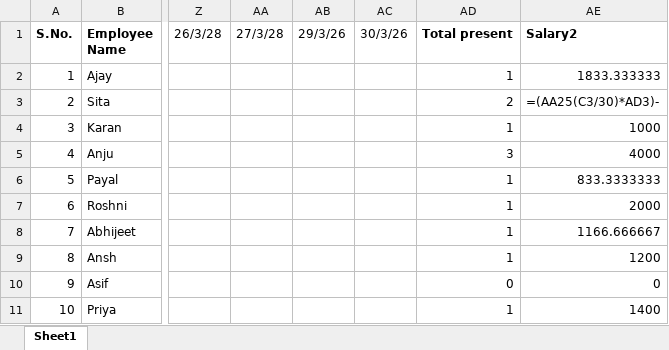
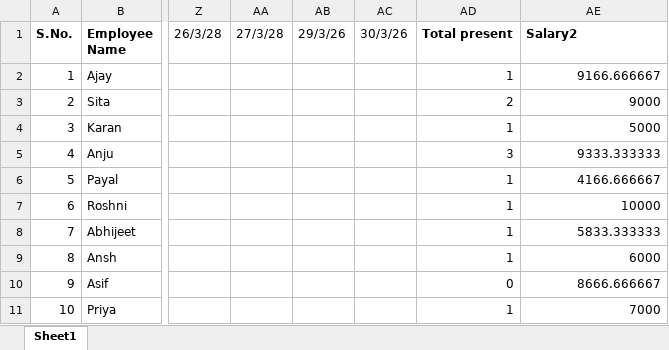
Before and after one commit to aayushgi/Python_New, an Excel workbook: Advance Excel/employee.xlsx, sheet Sheet1, drawn as a sheet; only a part is shown, gaps mark what is left out; values as stored, in another font and other column widths than the file's, no borders; table styles not drawn; the diff names each change by its address in the sheet, - before the commit and + after, or states it on an @@ line.

Commit message:
excel

```diff
--- a/Advance Excel/employee.xlsx (sheet Sheet1)
+++ b/Advance Excel/employee.xlsx (sheet Sheet1)
-AE2 (Salary2): 1833.333333
+AE2 (Salary2): 9166.666667
-AE3 (Salary2): =(AA25(C3/30)*AD3)-
+AE3 (Salary2): 9000
-AE4 (Salary2): 1000
+AE4 (Salary2): 5000
-AE5 (Salary2): 4000
+AE5 (Salary2): 9333.333333
-AE6 (Salary2): 833.3333333
+AE6 (Salary2): 4166.666667
-AE7 (Salary2): 2000
+AE7 (Salary2): 10000
-AE8 (Salary2): 1166.666667
+AE8 (Salary2): 5833.333333
-AE9 (Salary2): 1200
+AE9 (Salary2): 6000
-AE10 (Salary2): 0
+AE10 (Salary2): 8666.666667
-AE11 (Salary2): 1400
+AE11 (Salary2): 7000
```
Also changed, not shown: 1 other file.
